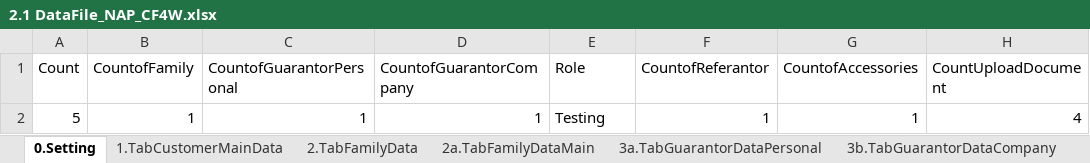
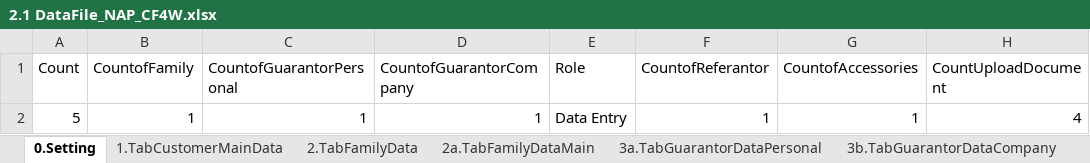
Before and after one commit to qcadins/DemoWorkflow, an Excel workbook: Excel/2.1 DataFile_NAP_CF4W.xlsx, sheet 0.Setting, drawn as a sheet; values as stored, in another font and other column widths than the file's, no borders; the diff names each change by its address in the sheet, - before the commit and + after, or states it on an @@ line.

```diff
--- a/Excel/2.1 DataFile_NAP_CF4W.xlsx (sheet 0.Setting)
+++ b/Excel/2.1 DataFile_NAP_CF4W.xlsx (sheet 0.Setting)
-E2 (Role): Testing
+E2 (Role): Data Entry
```
Also changed, not shown: sheet 4.DuplicateChecking, sheet 14.TabReservedFundData, Excel/2.2.3 CustomerDataCompletion-Company - ManagementShareholderCompany.xlsm, 23 other files.
